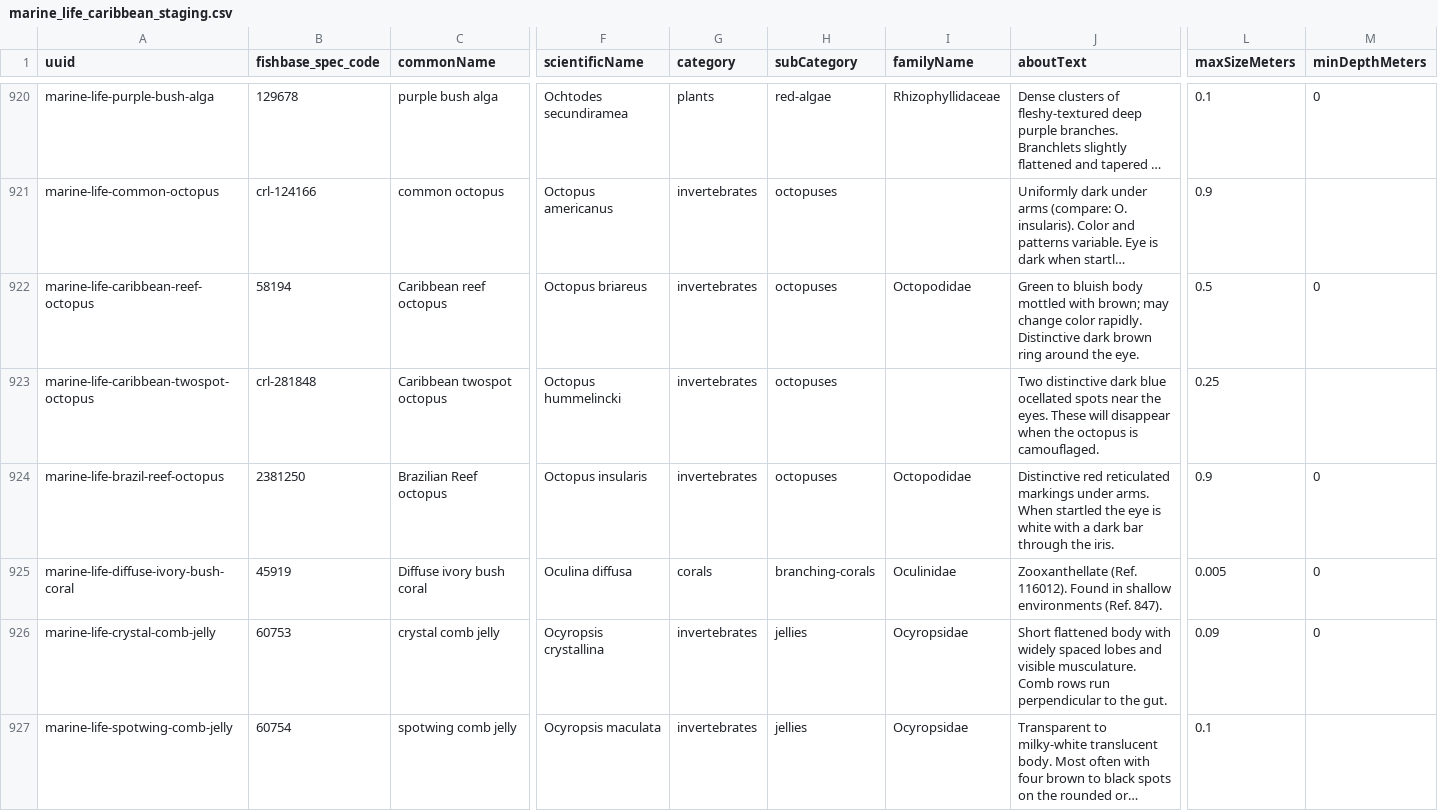
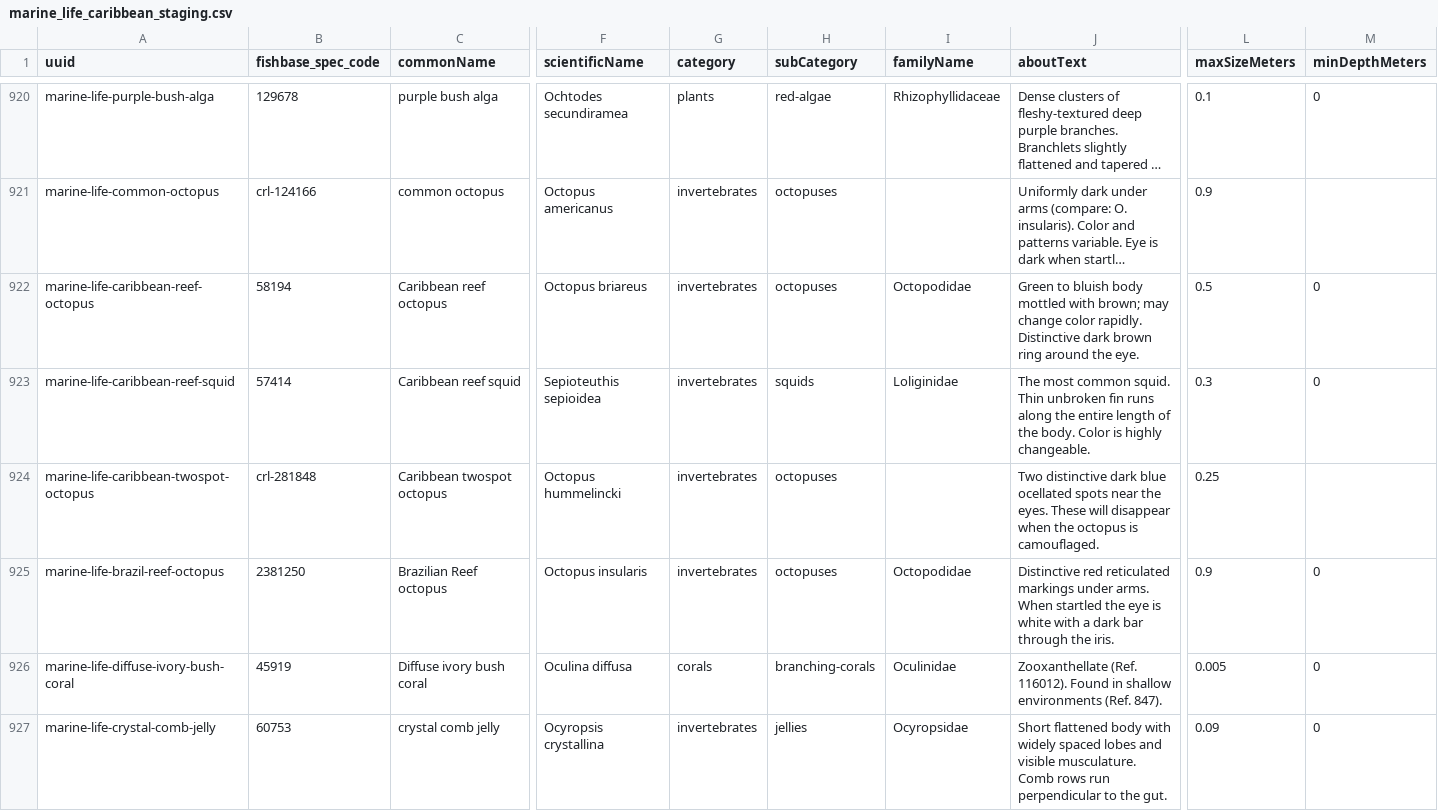
Before and after one commit to andre495/GoDiveDev, a CSV file: GoDiveMVP/MockData/marine_life_caribbean_staging.csv, drawn as a sheet; only a part is shown, gaps mark what is left out; the shorter side is filled out with more unchanged rows; long unchanged cells end in …; rows hold the shown columns only; the diff names each change by its address in the sheet, - before the commit and + after, or states it on an @@ line.

```diff
--- a/GoDiveMVP/MockData/marine_life_caribbean_staging.csv
+++ b/GoDiveMVP/MockData/marine_life_caribbean_staging.csv
+row 923: marine-life-caribbean-reef-squid | 57414 | Caribbean reef squid | Sepioteuthis sepioidea | invertebrates | squids | Loliginidae | The most common squid. Thin unbroken fin runs along the entire length of the body. Color is highly changeable. | 0.3 | 0
```
Also changed, not shown: GoDiveMVP/MockData/caribbean_reef_life_species_reference.csv, 13 other files.
